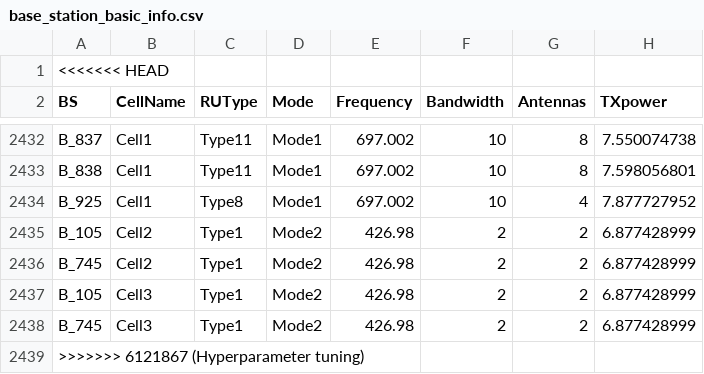
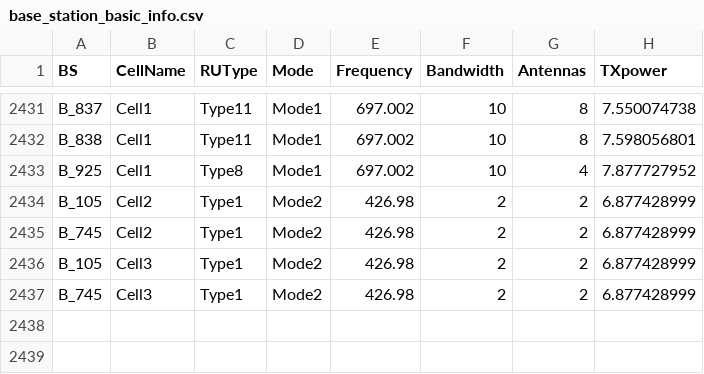
Before and after one commit to abundance-io/zindi-5g-energy-consumption, a CSV file: base_station_basic_info.csv, drawn as a sheet; only a part is shown, gaps mark what is left out; the diff names each change by its address in the sheet, - before the commit and + after, or states it on an @@ line.

Commit message:
resolved merge conflicts on data

```diff
--- a/base_station_basic_info.csv
+++ b/base_station_basic_info.csv
-row 1: <<<<<<< HEAD
-row 2439: >>>>>>> 6121867 (Hyperparameter tuning)
```
Also changed, not shown: 2 other files.
